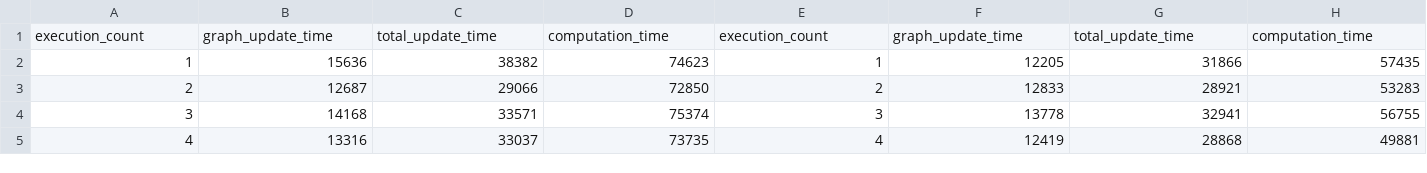
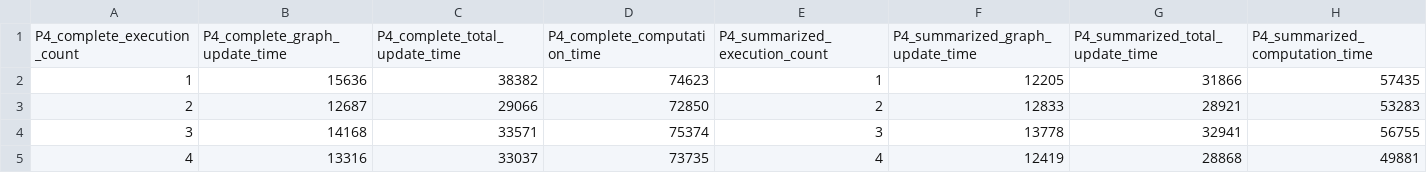
Before and after one commit to mcoimbra/VeilGraph, a TSV file: gnuplot/execution_1/amazon-2008-40000-random-start_30_5000_P4_0.85_model_0.05_2_0.50_D_columns.tsv, drawn as a sheet; only a part is shown; removed rows and columns are numbered as before the commit, all else as after; the diff names each change by its address in the sheet, - before the commit and + after, or states it on an @@ line.

```diff
--- a/gnuplot/execution_1/amazon-2008-40000-random-start_30_5000_P4_0.85_model_0.05_2_0.50_D_columns.tsv
+++ b/gnuplot/execution_1/amazon-2008-40000-random-start_30_5000_P4_0.85_model_0.05_2_0.50_D_columns.tsv
-row 1: execution_count | graph_update_time | total_update_time | computation_time | execution_count | graph_update_time | total_update_time | computation_time
+row 1: P4_complete_execution_count | P4_complete_graph_update_time | P4_complete_total_update_time | P4_complete_computation_time | P4_summarized_execution_count | P4_summarized_graph_update_time | P4_summarized_total_update_time | P4_summarized_computation_time
```
Also changed, not shown: gnuplot/execution_1/amazon-2008-40000-random-start_30_5000_P16_0.85_model_0.05_2_0.50_D_columns.tsv, gnuplot/execution_1/amazon-2008-40000-random-start_30_5000_P1_0.85_model_0.05_2_0.50_D_columns.tsv, 7 other files.
